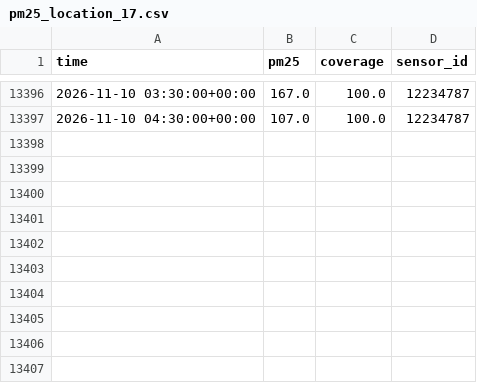
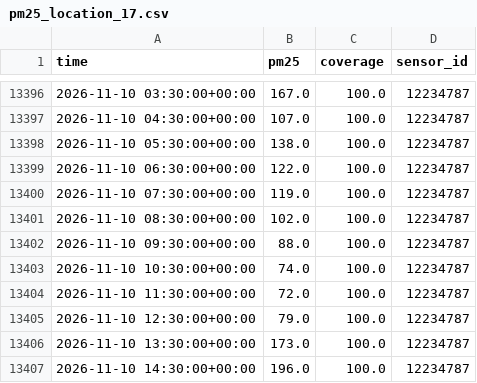
Before and after one commit to hrupam/aqi-forecasting, a CSV file: data/gurugram/raw/pm25_location_17.csv, drawn as a sheet; only a part is shown, gaps mark what is left out; the diff names each change by its address in the sheet, - before the commit and + after, or states it on an @@ line.

```diff
--- a/data/gurugram/raw/pm25_location_17.csv
+++ b/data/gurugram/raw/pm25_location_17.csv
+row 13398: 2026-11-10 05:30:00+00:00 | 138.0 | 100.0 | 12234787
+row 13399: 2026-11-10 06:30:00+00:00 | 122.0 | 100.0 | 12234787
+row 13400: 2026-11-10 07:30:00+00:00 | 119.0 | 100.0 | 12234787
+row 13401: 2026-11-10 08:30:00+00:00 | 102.0 | 100.0 | 12234787
+row 13402: 2026-11-10 09:30:00+00:00 | 88.0 | 100.0 | 12234787
+row 13403: 2026-11-10 10:30:00+00:00 | 74.0 | 100.0 | 12234787
+row 13404: 2026-11-10 11:30:00+00:00 | 72.0 | 100.0 | 12234787
+row 13405: 2026-11-10 12:30:00+00:00 | 79.0 | 100.0 | 12234787
+row 13406: 2026-11-10 13:30:00+00:00 | 173.0 | 100.0 | 12234787
+row 13407: 2026-11-10 14:30:00+00:00 | 196.0 | 100.0 | 12234787
```
Also changed, not shown: data/ahmedabad/raw/pm25_location_5057509.csv, data/amritsar/raw/pm25_location_5551.csv, 38 other files.
